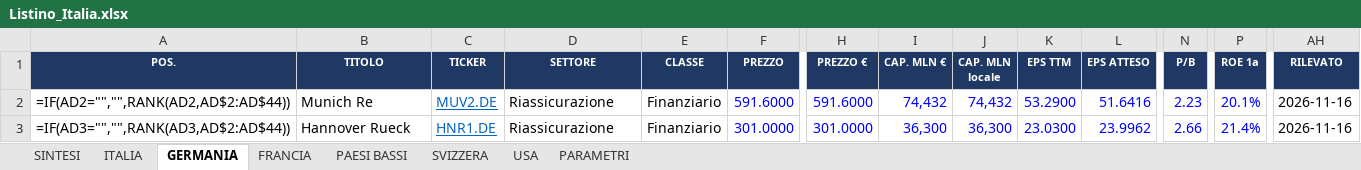
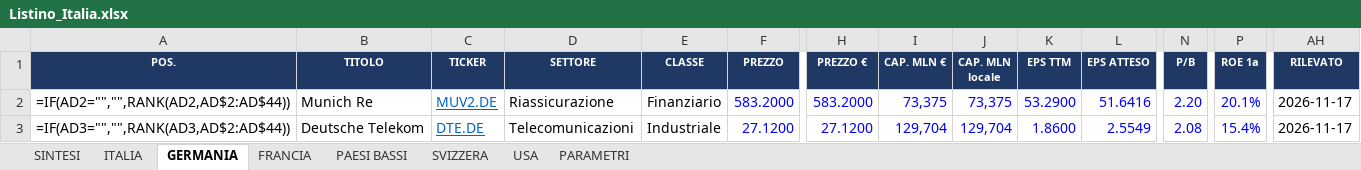
Before and after one commit to FPTechResearch/listino-dati, an Excel workbook: Listino_Italia.xlsx, sheet GERMANIA, drawn as a sheet; only a part is shown, gaps mark what is left out; values as stored, in another font and other column widths than the file's, no borders; formulas without a stored value are shown as written; conditional formats not drawn; the diff covers the shown part only; the diff names each change by its address in the sheet, - before the commit and + after, or states it on an @@ line.

```diff
--- a/Listino_Italia.xlsx (sheet GERMANIA)
+++ b/Listino_Italia.xlsx (sheet GERMANIA)
-F2 (PREZZO): 591.6000
+F2 (PREZZO): 583.2000
-H2 (PREZZO €): 591.6000
+H2 (PREZZO €): 583.2000
-I2 (CAP. MLN €): 74,432
+I2 (CAP. MLN €): 73,375
-J2 (CAP. MLN locale): 74,432
+J2 (CAP. MLN locale): 73,375
-N2 (P/B): 2.23
+N2 (P/B): 2.20
-AH2:AH3 (RILEVATO): 2026-11-16
+AH2:AH3 (RILEVATO): 2026-11-17
-B3 (TITOLO): Hannover Rueck
+B3 (TITOLO): Deutsche Telekom
-C3 (TICKER): HNR1.DE
+C3 (TICKER): DTE.DE
-D3 (SETTORE): Riassicurazione
+D3 (SETTORE): Telecomunicazioni
-E3 (CLASSE): Finanziario
+E3 (CLASSE): Industriale
-F3 (PREZZO): 301.0000
+F3 (PREZZO): 27.1200
-H3 (PREZZO €): 301.0000
+H3 (PREZZO €): 27.1200
-I3 (CAP. MLN €): 36,300
+I3 (CAP. MLN €): 129,704
-J3 (CAP. MLN locale): 36,300
+J3 (CAP. MLN locale): 129,704
-K3 (EPS TTM): 23.0300
+K3 (EPS TTM): 1.8600
-L3 (EPS ATTESO): 23.9962
+L3 (EPS ATTESO): 2.5549
-N3 (P/B): 2.66
+N3 (P/B): 2.08
-P3 (ROE 1a): 21.4%
+P3 (ROE 1a): 15.4%
```
Also changed, not shown: 448 edited cells elsewhere in this sheet, sheet USA, sheet ITALIA, sheet FRANCIA, sheet SVIZZERA, sheet PAESI BASSI, 3 other files.
